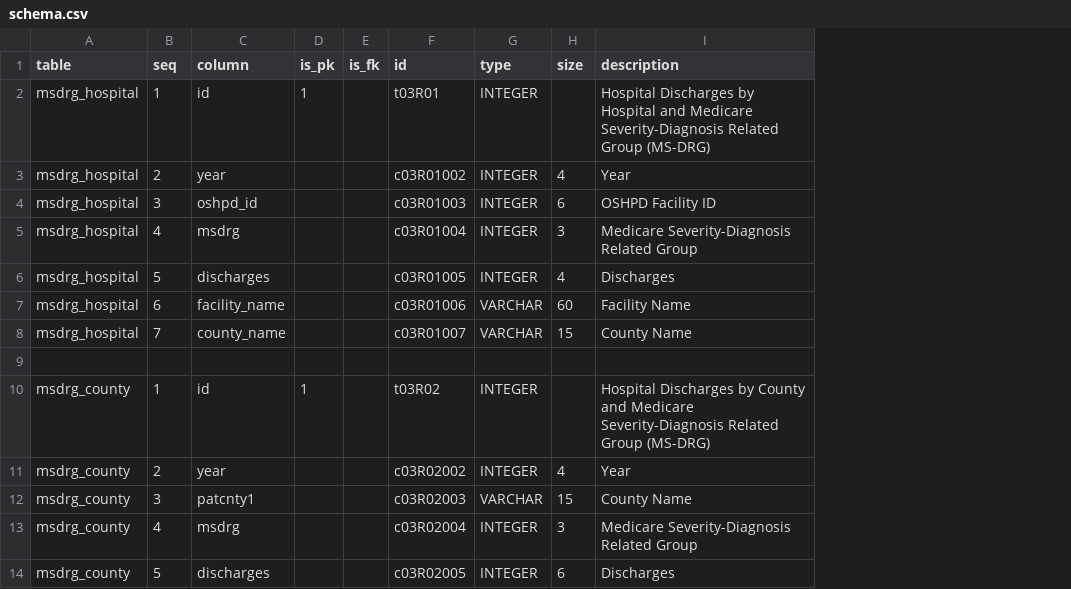
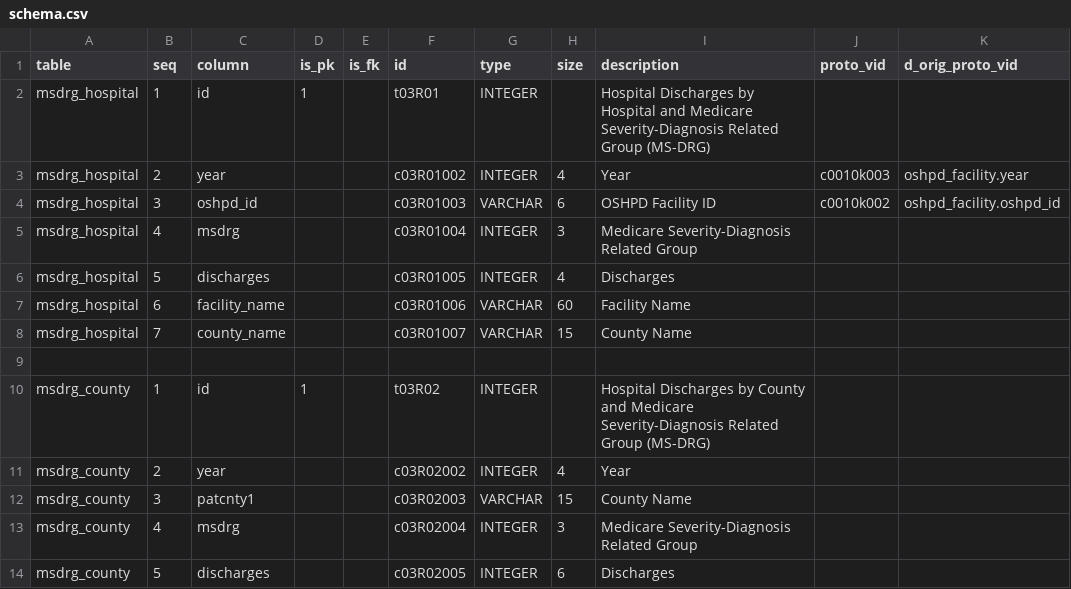
Before and after one commit to CivicKnowledge/ca-health-bundles, a CSV file: oshpd.ca.gov/msdrg-county/meta/schema.csv, drawn as a sheet; the diff names each change by its address in the sheet, - before the commit and + after, or states it on an @@ line.

```diff
--- a/oshpd.ca.gov/msdrg-county/meta/schema.csv
+++ b/oshpd.ca.gov/msdrg-county/meta/schema.csv
+column J (proto_vid), rows 3-4: c0010k003 | c0010k002
+column K (d_orig_proto_vid), rows 3-4: oshpd_facility.year | oshpd_facility.oshpd_id
-G4 (type): INTEGER
+G4 (type): VARCHAR
```
Also changed, not shown: oshpd.ca.gov/facilities-index/meta/schema.csv, oshpd.ca.gov/patient_discharges-hospital/meta/schema.csv, 5 other files.
